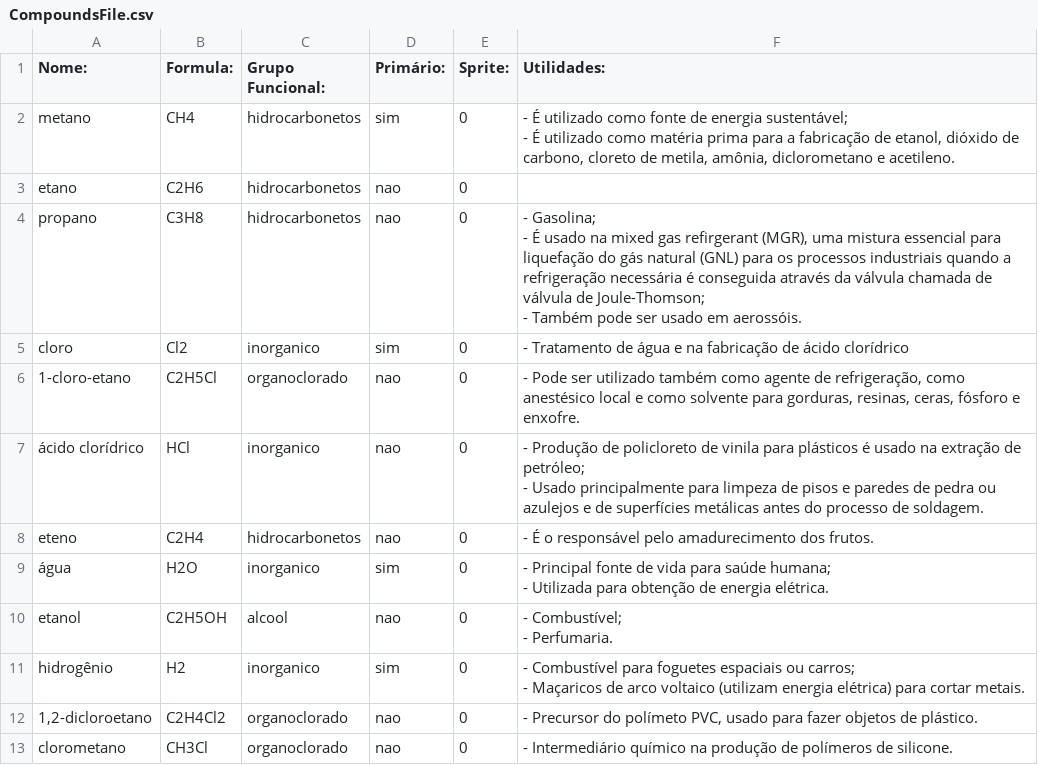
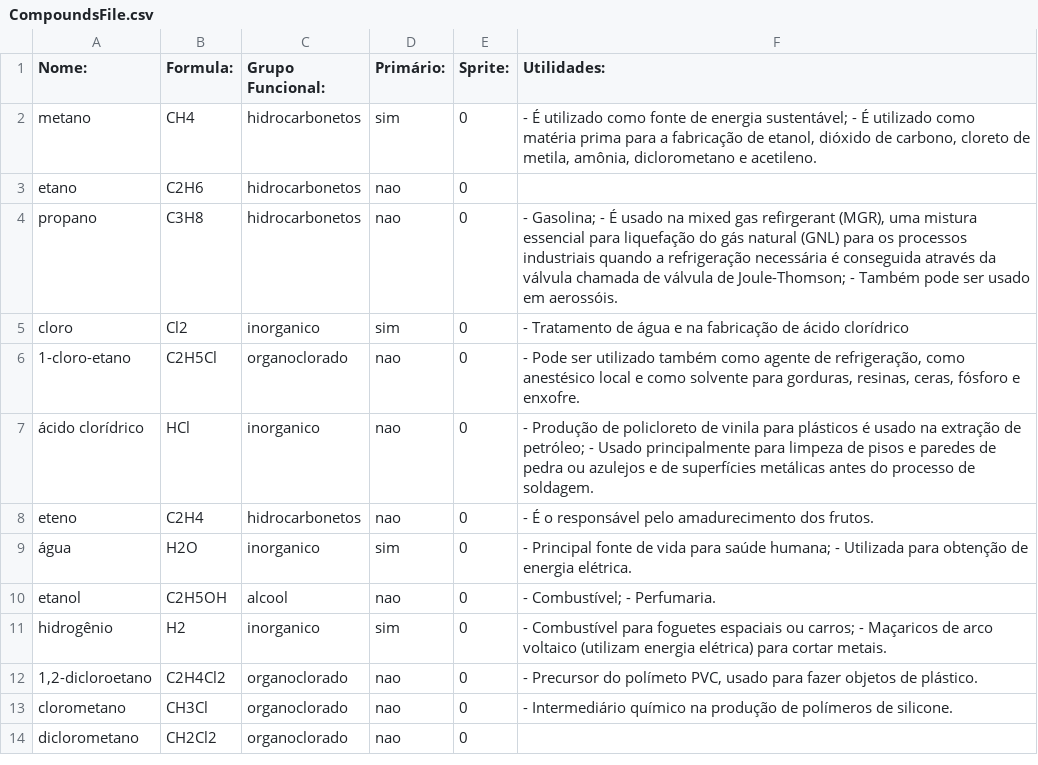
Before and after one commit to mbmtorres/LevelEditorCyberAlchemy, a CSV file: CompoundsFile.csv, drawn as a sheet; only a part is shown; the shorter side is filled out with more unchanged rows.

Commit message:
Updating compounds without line breaks

```diff
--- a/CompoundsFile.csv
+++ b/CompoundsFile.csv
@@ -1,19 +1,12 @@
 Nome:,Formula:,Grupo Funcional:,Primário:,Sprite:,Utilidades:
-metano,CH4,hidrocarbonetos,sim,0,"- É utilizado como fonte de energia sustentável;
-- É utilizado como matéria prima para a fabricação de etanol, dióxido de carbono, cloreto de metila, amônia, diclorometano e acetileno."
+metano,CH4,hidrocarbonetos,sim,0,"- É utilizado como fonte de energia sustentável; - É utilizado como matéria prima para a fabricação de etanol, dióxido de carbono, cloreto de metila, amônia, diclorometano e acetileno."
 etano,C2H6,hidrocarbonetos,nao,0,
-propano,C3H8,hidrocarbonetos,nao,0,"- Gasolina;
-- É usado na mixed gas refirgerant (MGR), uma mistura essencial para liquefação do gás natural (GNL) para os processos industriais quando a refrigeração necessária é conseguida através da válvula chamada de válvula de Joule-Thomson;
-- Também pode ser usado em aerossóis."
+propano,C3H8,hidrocarbonetos,nao,0,"- Gasolina; - É usado na mixed gas refirgerant (MGR), uma mistura essencial para liquefação do gás natural (GNL) para os processos industriais quando a refrigeração necessária é conseguida através da válvula chamada de válvula de Joule-Thomson; - Também pode ser usado em aerossóis."
 cloro,Cl2,inorganico,sim,0,- Tratamento de água e na fabricação de ácido clorídrico
 1-cloro-etano,C2H5Cl,organoclorado,nao,0,"- Pode ser utilizado também como agente de refrigeração, como anestésico local e como solvente para gorduras, resinas, ceras, fósforo e enxofre."
-ácido clorídrico,HCl,inorganico,nao,0,"- Produção de policloreto de vinila para plásticos é usado na extração de petróleo;
-- Usado principalmente para limpeza de pisos e paredes de pedra ou azulejos e de superfícies metálicas antes do processo de soldagem."
+ácido clorídrico,HCl,inorganico,nao,0,- Produção de policloreto de vinila para plásticos é usado na extração de petróleo; - Usado principalmente para limpeza de pisos e paredes de pedra ou azulejos e de superfícies metálicas antes do processo de soldagem.
 eteno,C2H4,hidrocarbonetos,nao,0,- É o responsável pelo amadurecimento dos frutos.
-água,H2O,inorganico,sim,0,"- Principal fonte de vida para saúde humana;
-- Utilizada para obtenção de energia elétrica."
-etanol,C2H5OH,alcool,nao,0,"- Combustível;
-- Perfumaria."
-hidrogênio,H2,inorganico,sim,0,"- Combustível para foguetes espaciais ou carros;
-- Maçaricos de arco voltaico (utilizam energia elétrica) para cortar metais."
+água,H2O,inorganico,sim,0,- Principal fonte de vida para saúde humana; - Utilizada para obtenção de energia elétrica.
+etanol,C2H5OH,alcool,nao,0,- Combustível; - Perfumaria.
+hidrogênio,H2,inorganico,sim,0,- Combustível para foguetes espaciais ou carros; - Maçaricos de arco voltaico (utilizam energia elétrica) para cortar metais.
 "1,2-dicloroetano",C2H4Cl2,organoclorado,nao,0,"- Precursor do polímeto PVC, usado para fazer objetos de plástico."
```
